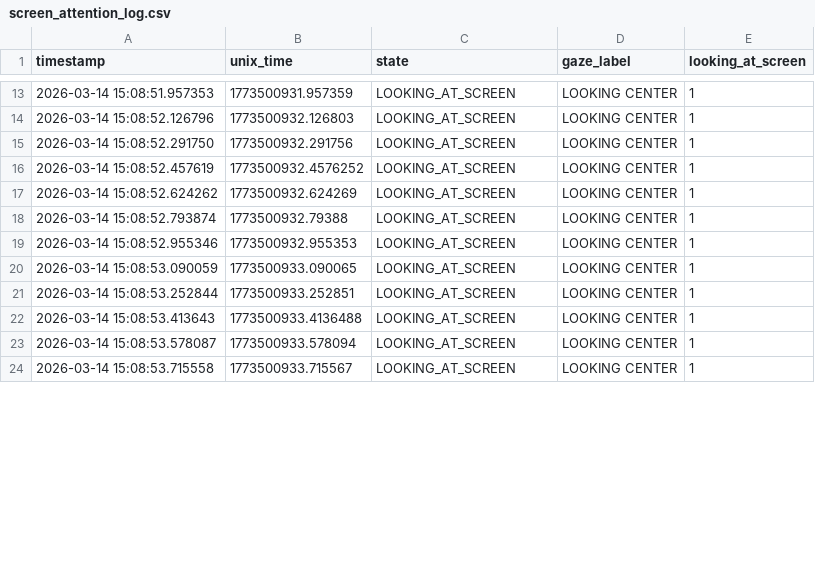
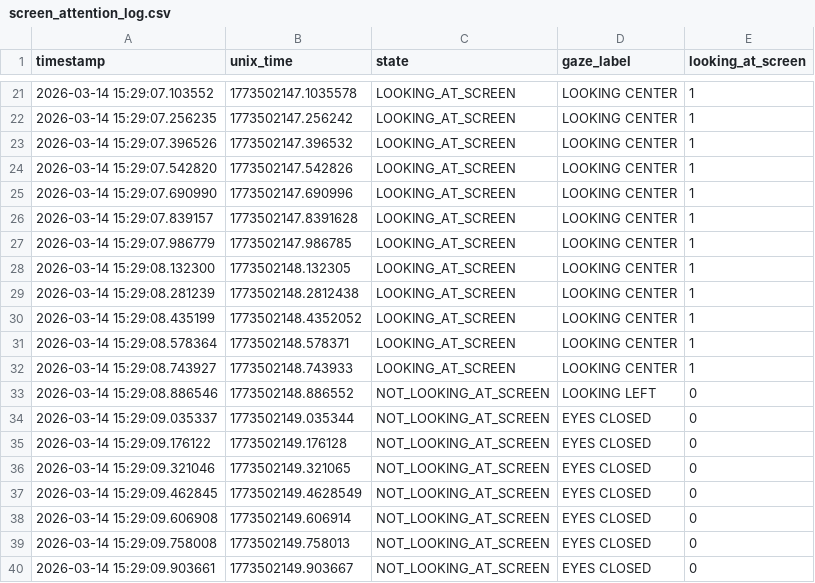
Before and after one commit to ronakde1/Kaizar-Project, a CSV file: screen_attention_log.csv, drawn as a sheet; only a part is shown, gaps mark what is left out; the diff covers the shown part only.

```diff
--- a/screen_attention_log.csv
+++ b/screen_attention_log.csv
@@ -13,12 +21,20 @@ timestamp,unix_time,state,gaze_label,looking_at_screen
-2026-03-14 15:08:51.957353,1773500931.957359,LOOKING_AT_SCREEN,LOOKING CENTER,1
-2026-03-14 15:08:52.126796,1773500932.126803,LOOKING_AT_SCREEN,LOOKING CENTER,1
-2026-03-14 15:08:52.291750,1773500932.291756,LOOKING_AT_SCREEN,LOOKING CENTER,1
-2026-03-14 15:08:52.457619,1773500932.4576252,LOOKING_AT_SCREEN,LOOKING CENTER,1
-2026-03-14 15:08:52.624262,1773500932.624269,LOOKING_AT_SCREEN,LOOKING CENTER,1
-2026-03-14 15:08:52.793874,1773500932.79388,LOOKING_AT_SCREEN,LOOKING CENTER,1
-2026-03-14 15:08:52.955346,1773500932.955353,LOOKING_AT_SCREEN,LOOKING CENTER,1
-2026-03-14 15:08:53.090059,1773500933.090065,LOOKING_AT_SCREEN,LOOKING CENTER,1
-2026-03-14 15:08:53.252844,1773500933.252851,LOOKING_AT_SCREEN,LOOKING CENTER,1
-2026-03-14 15:08:53.413643,1773500933.4136488,LOOKING_AT_SCREEN,LOOKING CENTER,1
-2026-03-14 15:08:53.578087,1773500933.578094,LOOKING_AT_SCREEN,LOOKING CENTER,1
-2026-03-14 15:08:53.715558,1773500933.715567,LOOKING_AT_SCREEN,LOOKING CENTER,1
+2026-03-14 15:29:07.103552,1773502147.1035578,LOOKING_AT_SCREEN,LOOKING CENTER,1
+2026-03-14 15:29:07.256235,1773502147.256242,LOOKING_AT_SCREEN,LOOKING CENTER,1
+2026-03-14 15:29:07.396526,1773502147.396532,LOOKING_AT_SCREEN,LOOKING CENTER,1
+2026-03-14 15:29:07.542820,1773502147.542826,LOOKING_AT_SCREEN,LOOKING CENTER,1
+2026-03-14 15:29:07.690990,1773502147.690996,LOOKING_AT_SCREEN,LOOKING CENTER,1
+2026-03-14 15:29:07.839157,1773502147.8391628,LOOKING_AT_SCREEN,LOOKING CENTER,1
+2026-03-14 15:29:07.986779,1773502147.986785,LOOKING_AT_SCREEN,LOOKING CENTER,1
+2026-03-14 15:29:08.132300,1773502148.132305,LOOKING_AT_SCREEN,LOOKING CENTER,1
+2026-03-14 15:29:08.281239,1773502148.2812438,LOOKING_AT_SCREEN,LOOKING CENTER,1
+2026-03-14 15:29:08.435199,1773502148.4352052,LOOKING_AT_SCREEN,LOOKING CENTER,1
+2026-03-14 15:29:08.578364,1773502148.578371,LOOKING_AT_SCREEN,LOOKING CENTER,1
+2026-03-14 15:29:08.743927,1773502148.743933,LOOKING_AT_SCREEN,LOOKING CENTER,1
+2026-03-14 15:29:08.886546,1773502148.886552,NOT_LOOKING_AT_SCREEN,LOOKING LEFT,0
+2026-03-14 15:29:09.035337,1773502149.035344,NOT_LOOKING_AT_SCREEN,EYES CLOSED,0
+2026-03-14 15:29:09.176122,1773502149.176128,NOT_LOOKING_AT_SCREEN,EYES CLOSED,0
+2026-03-14 15:29:09.321046,1773502149.321065,NOT_LOOKING_AT_SCREEN,EYES CLOSED,0
+2026-03-14 15:29:09.462845,1773502149.4628549,NOT_LOOKING_AT_SCREEN,EYES CLOSED,0
+2026-03-14 15:29:09.606908,1773502149.606914,NOT_LOOKING_AT_SCREEN,EYES CLOSED,0
+2026-03-14 15:29:09.758008,1773502149.758013,NOT_LOOKING_AT_SCREEN,EYES CLOSED,0
+2026-03-14 15:29:09.903661,1773502149.903667,NOT_LOOKING_AT_SCREEN,EYES CLOSED,0
```
Also changed, not shown: 20 added rows, 1 removed row and 27 edited cells elsewhere in this file, screen_attention_summary.csv, 3 other files.
